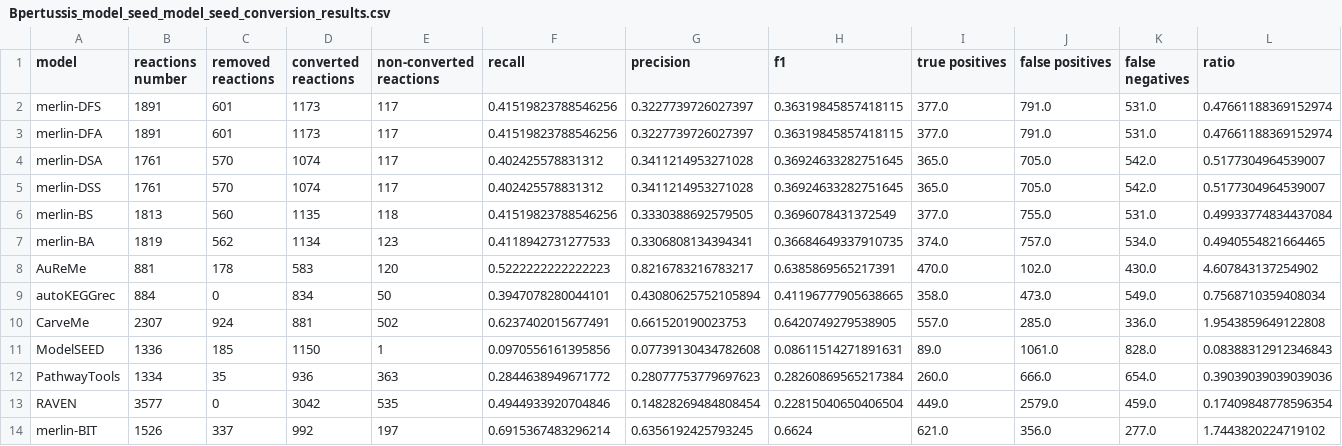
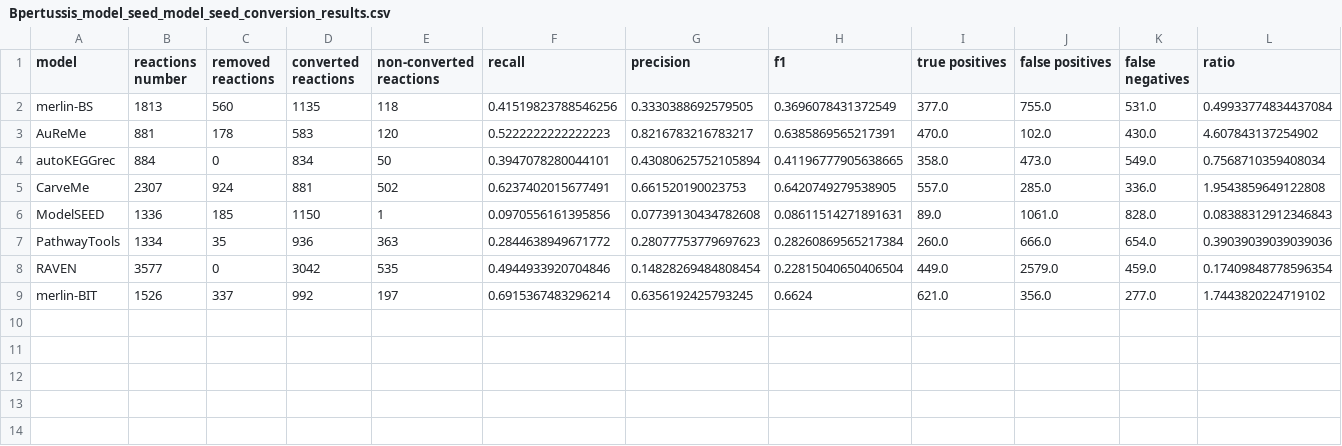
Before and after one commit to BioSystemsUM/merlinv4_paper, a CSV file: Results/Bpertussis/Bpertussis_model_seed_model_seed_conversion_results.csv, drawn as a sheet; only a part is shown; rows hold the shown columns only; the diff names each change by its address in the sheet, - before the commit and + after, or states it on an @@ line.

```diff
--- a/Results/Bpertussis/Bpertussis_model_seed_model_seed_conversion_results.csv
+++ b/Results/Bpertussis/Bpertussis_model_seed_model_seed_conversion_results.csv
-row 2: merlin-DFS | 1891 | 601 | 1173 | 117 | 0.41519823788546256 | 0.3227739726027397 | 0.36319845857418115 | 377.0 | 791.0 | 531.0 | 0.47661188369152974
-row 3: merlin-DFA | 1891 | 601 | 1173 | 117 | 0.41519823788546256 | 0.3227739726027397 | 0.36319845857418115 | 377.0 | 791.0 | 531.0 | 0.47661188369152974
-row 4: merlin-DSA | 1761 | 570 | 1074 | 117 | 0.402425578831312 | 0.3411214953271028 | 0.36924633282751645 | 365.0 | 705.0 | 542.0 | 0.5177304964539007
-row 5: merlin-DSS | 1761 | 570 | 1074 | 117 | 0.402425578831312 | 0.3411214953271028 | 0.36924633282751645 | 365.0 | 705.0 | 542.0 | 0.5177304964539007
-row 7: merlin-BA | 1819 | 562 | 1134 | 123 | 0.4118942731277533 | 0.3306808134394341 | 0.36684649337910735 | 374.0 | 757.0 | 534.0 | 0.4940554821664465
```
Also changed, not shown: Results/Bpertussis/Bpertussis_metanetx_conversion_results.csv, Results/Bpertussis/Bpertussis_model_seed_conversion_results.csv, 23 other files.
